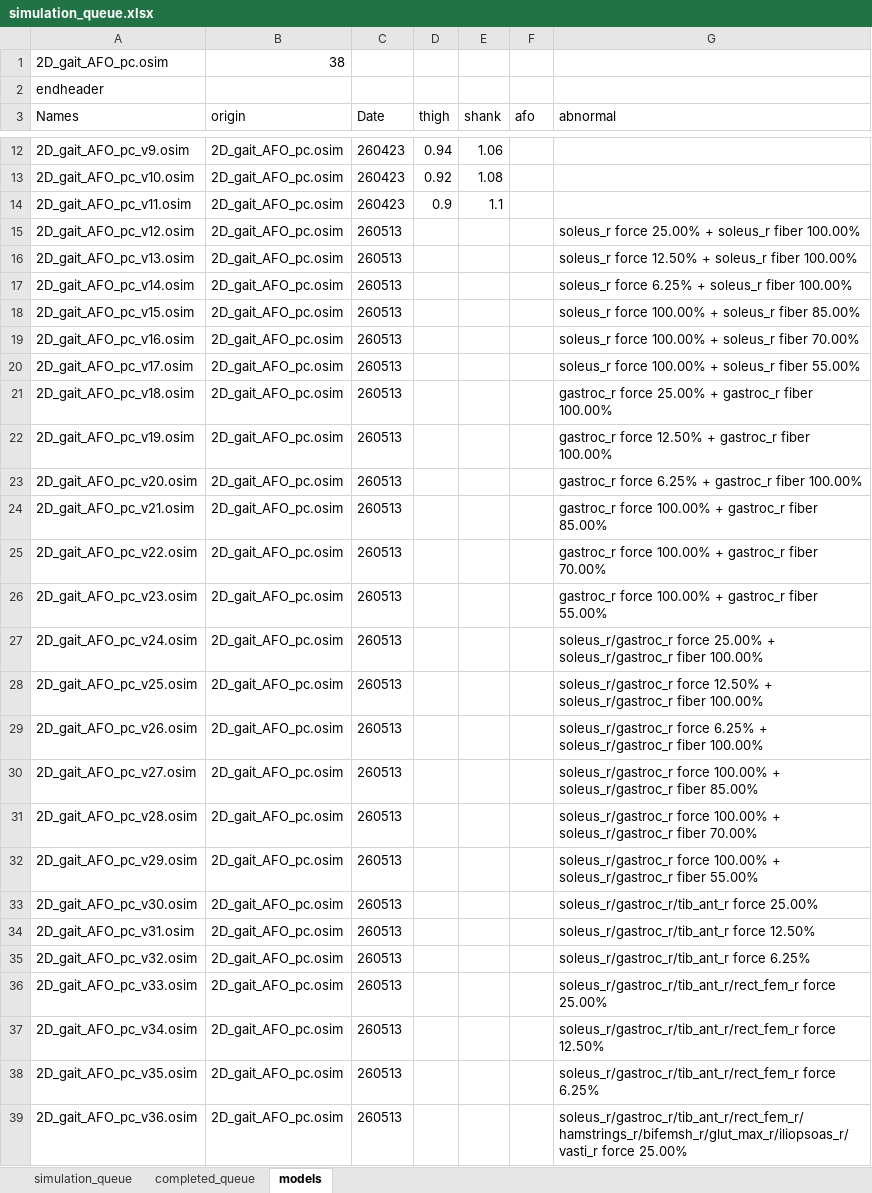
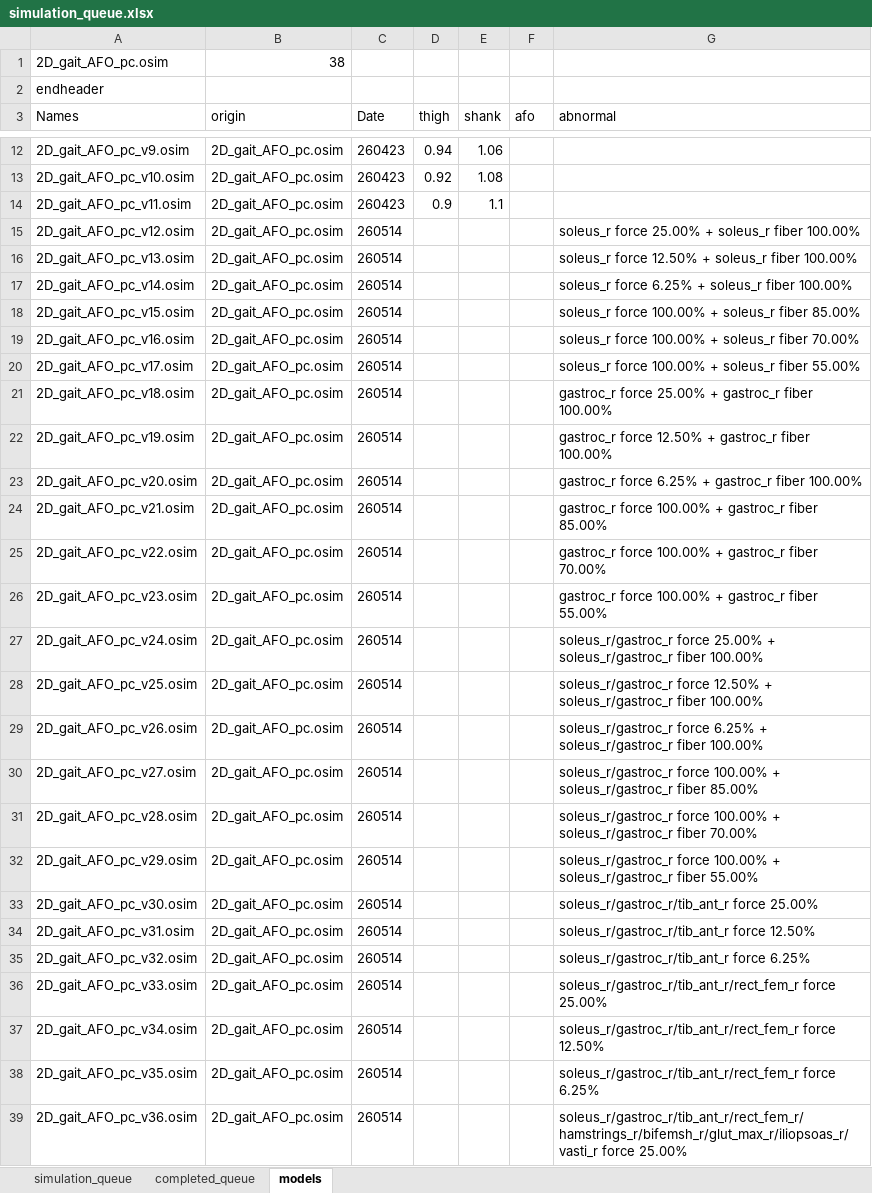
Before and after one commit to HwangJeehoon/WoC_Moco, an Excel workbook: script/simulation_queue.xlsx, sheet models, drawn as a sheet; only a part is shown, gaps mark what is left out; values as stored, in another font and other column widths than the file's, no borders; the diff covers the shown part only; the diff names each change by its address in the sheet, - before the commit and + after, or states it on an @@ line.

Commit message:
debug models

```diff
--- a/script/simulation_queue.xlsx (sheet models)
+++ b/script/simulation_queue.xlsx (sheet models)
-C15:C39 (Date): 260513
+C15:C39 (Date): 260514
```
Also changed, not shown: 2 edited cells elsewhere in this sheet, 28 other files.
